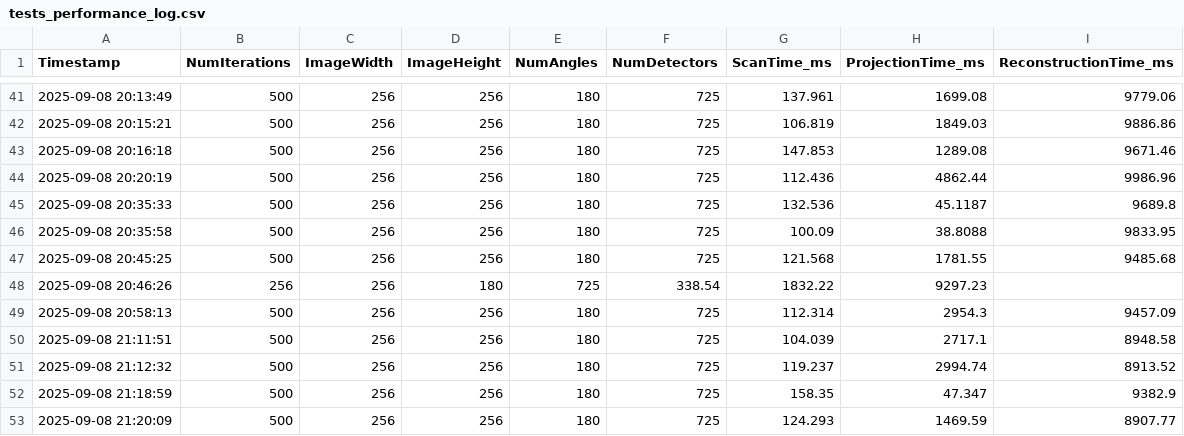
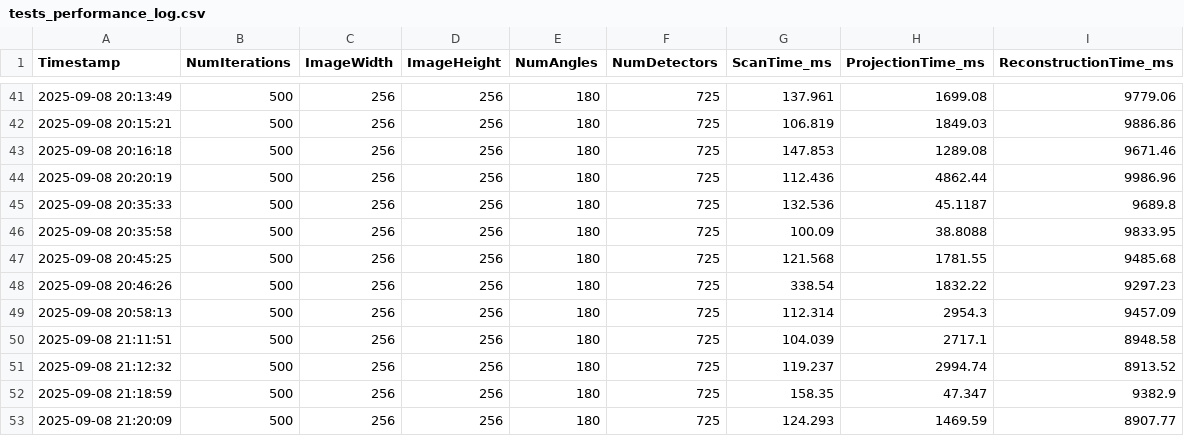
Before and after one commit to ksuraev/Cimmino-Phantom-Reconstruction, a CSV file: metal-logs/tests_performance_log.csv, drawn as a sheet; only a part is shown, gaps mark what is left out.

Commit message:
Update tests_performance_log.csv

```diff
--- a/metal-logs/tests_performance_log.csv
+++ b/metal-logs/tests_performance_log.csv
@@ -47,3 +47,3 @@ Timestamp,NumIterations,ImageWidth,ImageHeight,NumAngles,NumDetectors,ScanTime_m
 2025-09-08 20:45:25,500,256,256,180,725,121.568,1781.55,9485.68
-2025-09-08 20:46:26,256,256,180,725,338.54,1832.22,9297.23
+2025-09-08 20:46:26,500,256,256,180,725,338.54,1832.22,9297.23
 2025-09-08 20:58:13,500,256,256,180,725,112.314,2954.3,9457.09
```
